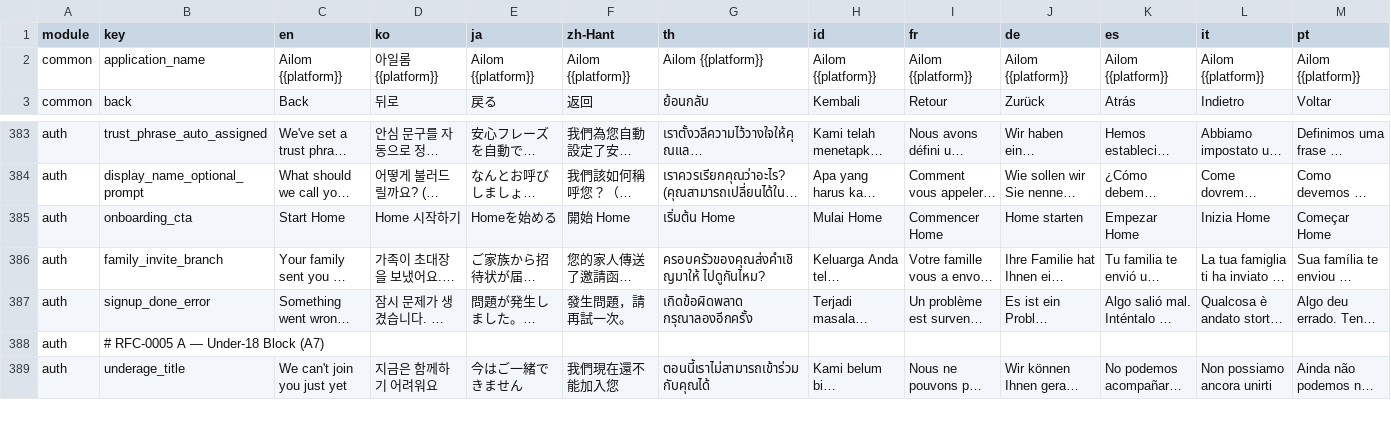
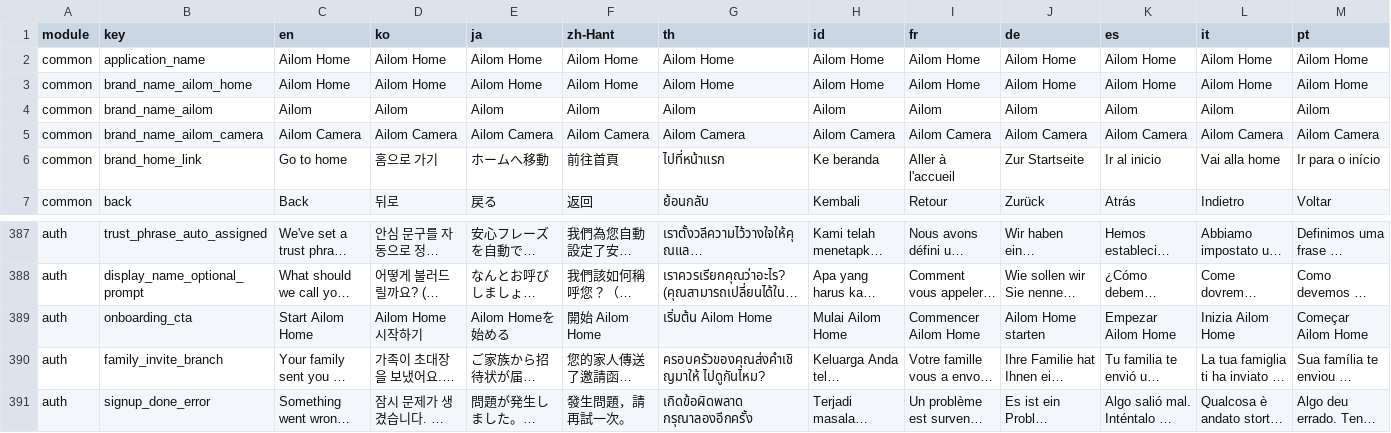
Before and after one commit to krhsjung/ailom-i18, a CSV file: home.csv, drawn as a sheet; only a part is shown, gaps mark what is left out; the shorter side is filled out with more unchanged rows; long unchanged cells end in …; addresses are those after the commit; rows hold the shown columns only; the diff covers the shown part only; the diff names each change by its address in the sheet, - before the commit and + after, or states it on an @@ line.

Commit message:
feat(master): rename the Home app to Ailom Home (home.csv, 14 locales)
- Add common.brand_name_ailom_home, common.brand_name_ailom, common.brand_name_ailom_camera (same Latin value in every locale) and common.brand_home_link
- Set common.application_name to Ailom Home and drop the {{platform}} suffix
- Name Ailom Home in camera_login_signup_required, resume_deeplink_handoff, onboarding_cta and the four camera QR scan/error keys

```diff
--- a/home.csv
+++ b/home.csv
-C2 (en): Ailom {{platform}}
+C2 (en): Ailom Home
-D2 (ko): 아일롬 {{platform}}
+D2 (ko): Ailom Home
-E2 (ja): Ailom {{platform}}
+E2 (ja): Ailom Home
-F2 (zh-Hant): Ailom {{platform}}
+F2 (zh-Hant): Ailom Home
-G2 (th): Ailom {{platform}}
+G2 (th): Ailom Home
-H2 (id): Ailom {{platform}}
+H2 (id): Ailom Home
-I2 (fr): Ailom {{platform}}
+I2 (fr): Ailom Home
-J2 (de): Ailom {{platform}}
+J2 (de): Ailom Home
-K2 (es): Ailom {{platform}}
+K2 (es): Ailom Home
-L2 (it): Ailom {{platform}}
+L2 (it): Ailom Home
-M2 (pt): Ailom {{platform}}
+M2 (pt): Ailom Home
+row 3: common | brand_name_ailom_home | Ailom Home | Ailom Home | Ailom Home | Ailom Home | Ailom Home | Ailom Home | Ailom Home | Ailom Home | Ailom Home | Ailom Home | Ailom Home
+row 4: common | brand_name_ailom | Ailom | Ailom | Ailom | Ailom | Ailom | Ailom | Ailom | Ailom | Ailom | Ailom | Ailom
+row 5: common | brand_name_ailom_camera | Ailom Camera | Ailom Camera | Ailom Camera | Ailom Camera | Ailom Camera | Ailom Camera | Ailom Camera | Ailom Camera | Ailom Camera | Ailom Camera | Ailom Camera
+row 6: common | brand_home_link | Go to home | 홈으로 가기 | ホームへ移動 | 前往首頁 | ไปที่หน้าแรก | Ke beranda | Aller à l'accueil | Zur Startseite | Ir al inicio | Vai alla home | Ir para o início
-C389 (en): Start Home
+C389 (en): Start Ailom Home
-D389 (ko): Home 시작하기
+D389 (ko): Ailom Home 시작하기
-E389 (ja): Homeを始める
+E389 (ja): Ailom Homeを始める
-F389 (zh-Hant): 開始 Home
+F389 (zh-Hant): 開始 Ailom Home
-G389 (th): เริ่มต้น Home
+G389 (th): เริ่มต้น Ailom Home
-H389 (id): Mulai Home
+H389 (id): Mulai Ailom Home
-I389 (fr): Commencer Home
+I389 (fr): Commencer Ailom Home
-J389 (de): Home starten
+J389 (de): Ailom Home starten
-K389 (es): Empezar Home
+K389 (es): Empezar Ailom Home
-L389 (it): Inizia Home
+L389 (it): Inizia Ailom Home
-M389 (pt): Começar Home
+M389 (pt): Começar Ailom Home
```
Also changed, not shown: 90 edited cells elsewhere in this file.
